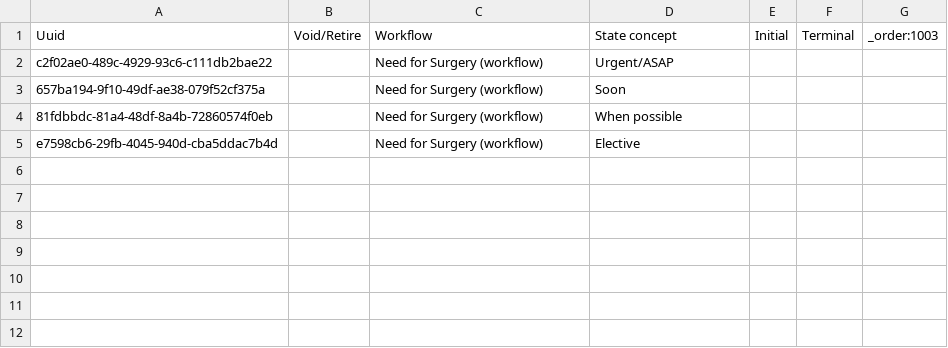
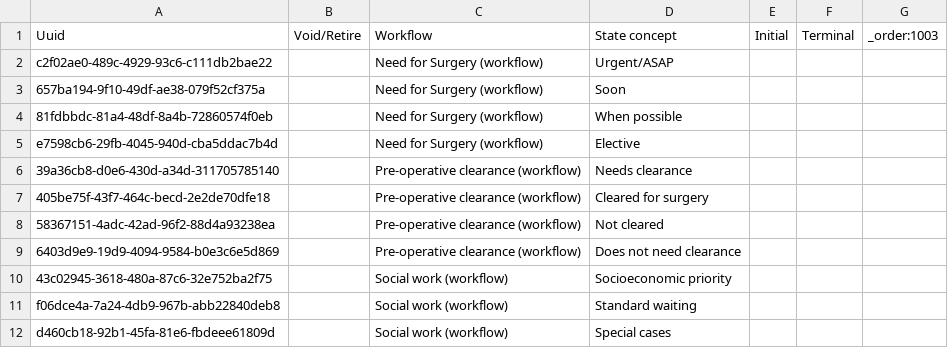
Before and after one commit to globalhealthcoalition/openmrs-config-ghc, a CSV file: configuration/programworkflowstates/states.csv, drawn as a sheet.

```diff
--- a/configuration/programworkflowstates/states.csv
+++ b/configuration/programworkflowstates/states.csv
@@ -5 +5,8 @@ c2f02ae0-489c-4929-93c6-c111db2bae22,,Need for Surgery (workflow),Urgent/ASAP,,,
 e7598cb6-29fb-4045-940d-cba5ddac7b4d,,Need for Surgery (workflow),Elective,,,
+39a36cb8-d0e6-430d-a34d-311705785140,,Pre-operative clearance (workflow),Needs clearance,,,
+405be75f-43f7-464c-becd-2e2de70dfe18,,Pre-operative clearance (workflow),Cleared for surgery,,,
+58367151-4adc-42ad-96f2-88d4a93238ea,,Pre-operative clearance (workflow),Not cleared,,,
+6403d9e9-19d9-4094-9584-b0e3c6e5d869,,Pre-operative clearance (workflow),Does not need clearance,,,
+43c02945-3618-480a-87c6-32e752ba2f75,,Social work (workflow),Socioeconomic priority,,,
+f06dce4a-7a24-4db9-967b-abb22840deb8,,Social work (workflow),Standard waiting,,,
+d460cb18-92b1-45fa-81e6-fbdeee61809d,,Social work (workflow),Special cases,,,
```
Also changed, not shown: configuration/concepts/program_states.csv, 4 other files.
